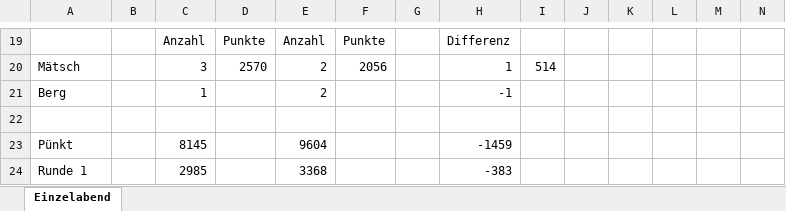
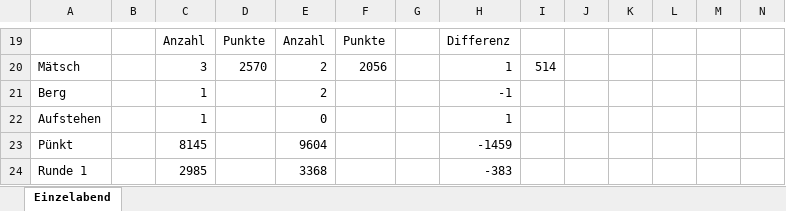
Before and after one commit to yveskeller79-debug/Gesamtranking, an Excel workbook: Einzelabend_07.09.2026.xlsx, sheet Einzelabend, drawn as a sheet; only a part is shown, gaps mark what is left out; values as stored, in another font and other column widths than the file's, no borders; rows hold the shown columns only; the diff names each change by its address in the sheet, - before the commit and + after, or states it on an @@ line.

Commit message:
Einzelabend 2026-09-07 aktualisiert

```diff
--- a/Einzelabend_07.09.2026.xlsx (sheet Einzelabend)
+++ b/Einzelabend_07.09.2026.xlsx (sheet Einzelabend)
-row 22: (empty)
+row 22: Aufstehen |  | 1 |  | 0 |  |  | 1
```
